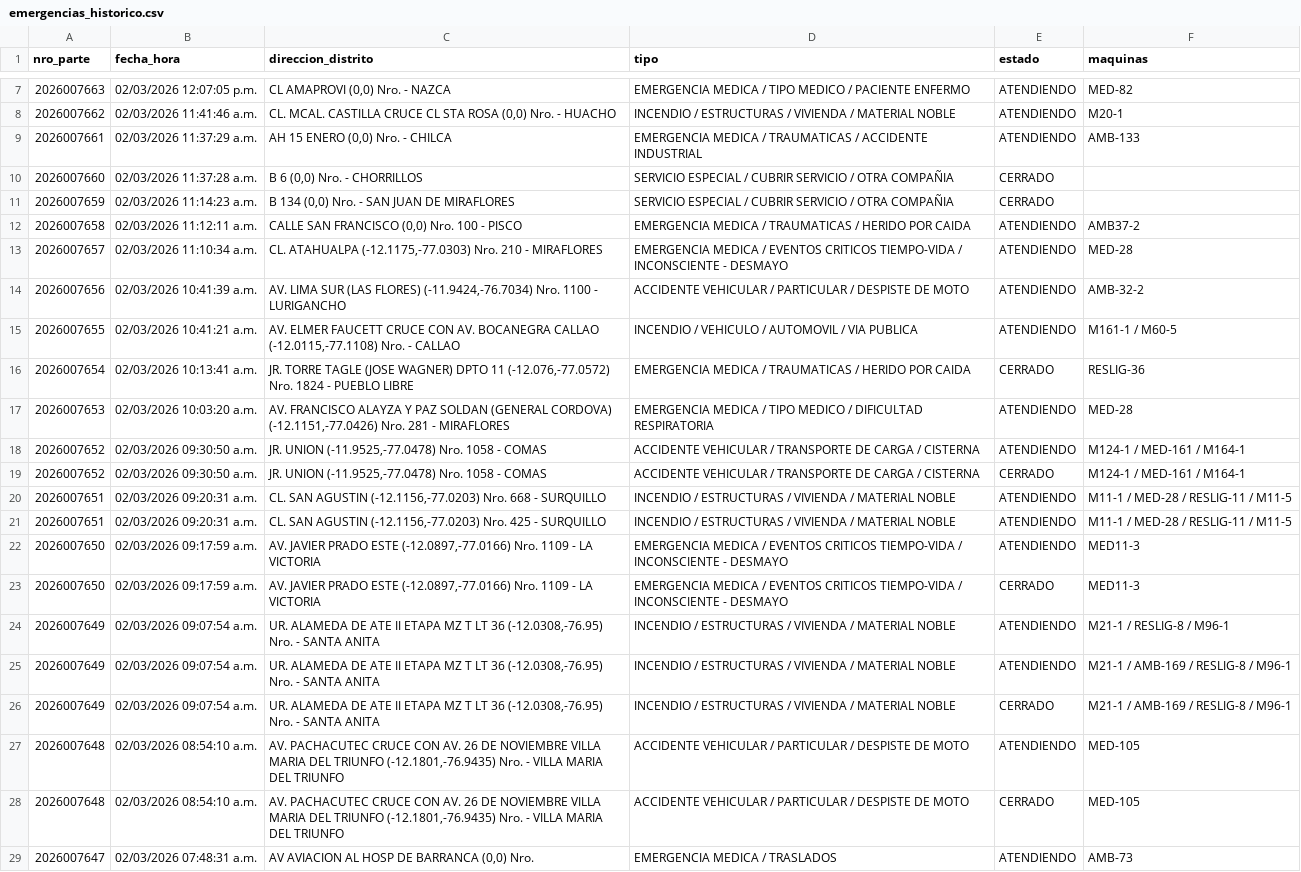
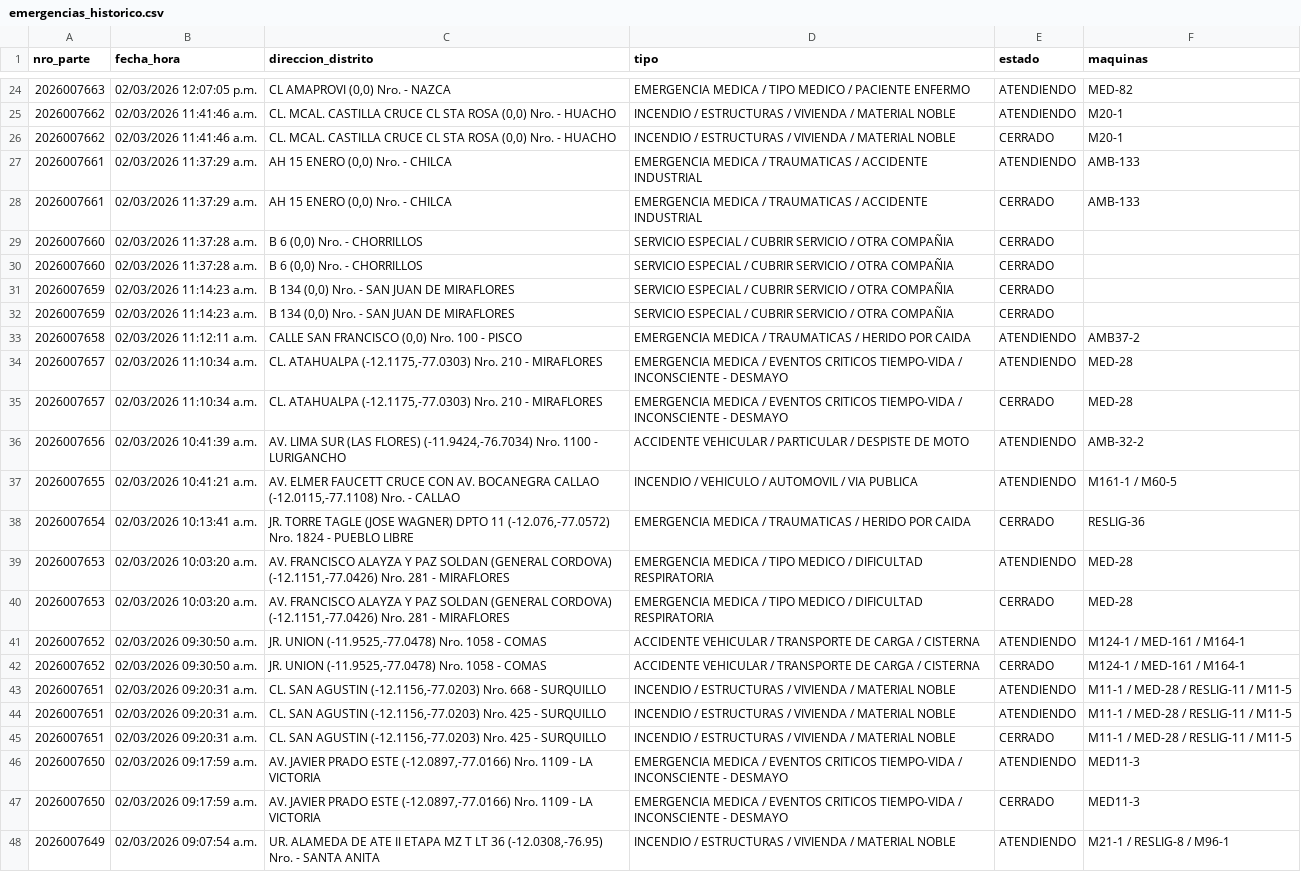
Before and after one commit to KenjiroMuriell/datamart_cgbvp, a CSV file: salida/emergencias_historico.csv, drawn as a sheet; only a part is shown, gaps mark what is left out; the shorter side is filled out with more unchanged rows; the diff covers the shown part only.

```diff
--- a/salida/emergencias_historico.csv
+++ b/salida/emergencias_historico.csv
@@ -8,4 +25,8 @@
 2026007662,02/03/2026 11:41:46 a.m.,"CL. MCAL. CASTILLA CRUCE CL  STA ROSA    (0,0)  Nro.    - HUACHO",INCENDIO / ESTRUCTURAS / VIVIENDA / MATERIAL NOBLE,ATENDIENDO,M20-1
+2026007662,02/03/2026 11:41:46 a.m.,"CL. MCAL. CASTILLA CRUCE CL  STA ROSA    (0,0)  Nro.    - HUACHO",INCENDIO / ESTRUCTURAS / VIVIENDA / MATERIAL NOBLE,CERRADO,M20-1
 2026007661,02/03/2026 11:37:29 a.m.,"AH 15 ENERO    (0,0)  Nro.    - CHILCA",EMERGENCIA MEDICA / TRAUMATICAS / ACCIDENTE INDUSTRIAL,ATENDIENDO,AMB-133
+2026007661,02/03/2026 11:37:29 a.m.,"AH 15 ENERO    (0,0)  Nro.    - CHILCA",EMERGENCIA MEDICA / TRAUMATICAS / ACCIDENTE INDUSTRIAL,CERRADO,AMB-133
 2026007660,02/03/2026 11:37:28 a.m.,"B 6     (0,0)  Nro.    - CHORRILLOS",SERVICIO ESPECIAL / CUBRIR SERVICIO / OTRA COMPAÑIA,CERRADO,
+2026007660,02/03/2026 11:37:28 a.m.,"B 6     (0,0)  Nro.    - CHORRILLOS",SERVICIO ESPECIAL / CUBRIR SERVICIO / OTRA COMPAÑIA,CERRADO,
+2026007659,02/03/2026 11:14:23 a.m.,"B 134     (0,0)  Nro.    - SAN JUAN DE MIRAFLORES",SERVICIO ESPECIAL / CUBRIR SERVICIO / OTRA COMPAÑIA,CERRADO,
 2026007659,02/03/2026 11:14:23 a.m.,"B 134     (0,0)  Nro.    - SAN JUAN DE MIRAFLORES",SERVICIO ESPECIAL / CUBRIR SERVICIO / OTRA COMPAÑIA,CERRADO,
@@ -13,2 +34,3 @@
 2026007657,02/03/2026 11:10:34 a.m.,"CL. ATAHUALPA    (-12.1175,-77.0303)  Nro.  210  - MIRAFLORES",EMERGENCIA MEDICA / EVENTOS CRITICOS TIEMPO-VIDA / INCONSCIENTE - DESMAYO,ATENDIENDO,MED-28
+2026007657,02/03/2026 11:10:34 a.m.,"CL. ATAHUALPA    (-12.1175,-77.0303)  Nro.  210  - MIRAFLORES",EMERGENCIA MEDICA / EVENTOS CRITICOS TIEMPO-VIDA / INCONSCIENTE - DESMAYO,CERRADO,MED-28
 2026007656,02/03/2026 10:41:39 a.m.,"AV. LIMA SUR (LAS FLORES)    (-11.9424,-76.7034)  Nro.  1100  - LURIGANCHO",ACCIDENTE VEHICULAR / PARTICULAR / DESPISTE DE MOTO,ATENDIENDO,AMB-32-2
@@ -17,2 +39,3 @@
 2026007653,02/03/2026 10:03:20 a.m.,"AV. FRANCISCO ALAYZA Y PAZ SOLDAN (GENERAL CORDOVA)    (-12.1151,-77.0426)  Nro.  281  - MIRAFLORES",EMERGENCIA MEDICA / TIPO MEDICO / DIFICULTAD RESPIRATORIA,ATENDIENDO,MED-28
+2026007653,02/03/2026 10:03:20 a.m.,"AV. FRANCISCO ALAYZA Y PAZ SOLDAN (GENERAL CORDOVA)    (-12.1151,-77.0426)  Nro.  281  - MIRAFLORES",EMERGENCIA MEDICA / TIPO MEDICO / DIFICULTAD RESPIRATORIA,CERRADO,MED-28
 2026007652,02/03/2026 09:30:50 a.m.,"JR. UNION    (-11.9525,-77.0478)  Nro.  1058  - COMAS",ACCIDENTE VEHICULAR / TRANSPORTE DE CARGA / CISTERNA,ATENDIENDO,M124-1 / MED-161 / M164-1
@@ -21,2 +44,3 @@
 2026007651,02/03/2026 09:20:31 a.m.,"CL. SAN AGUSTIN    (-12.1156,-77.0203)  Nro.  425  - SURQUILLO",INCENDIO / ESTRUCTURAS / VIVIENDA / MATERIAL NOBLE,ATENDIENDO,M11-1 / MED-28 / RESLIG-11 / M11-5
+2026007651,02/03/2026 09:20:31 a.m.,"CL. SAN AGUSTIN    (-12.1156,-77.0203)  Nro.  425  - SURQUILLO",INCENDIO / ESTRUCTURAS / VIVIENDA / MATERIAL NOBLE,CERRADO,M11-1 / MED-28 / RESLIG-11 / M11-5
 2026007650,02/03/2026 09:17:59 a.m.,"AV. JAVIER PRADO ESTE    (-12.0897,-77.0166)  Nro.  1109  - LA VICTORIA",EMERGENCIA MEDICA / EVENTOS CRITICOS TIEMPO-VIDA / INCONSCIENTE - DESMAYO,ATENDIENDO,MED11-3
```
Also changed, not shown: 18 added rows and 1 removed row elsewhere in this file.
